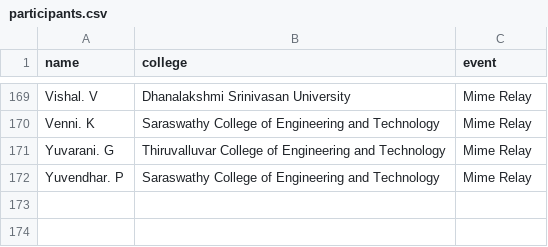
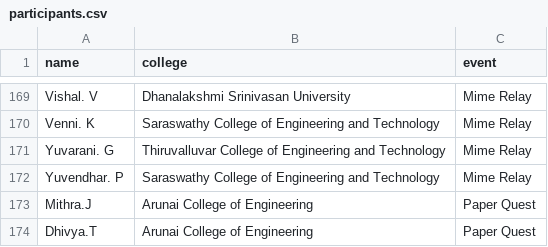
Before and after one commit to vishnuprasath2406/Certificate, a CSV file: public/participants.csv, drawn as a sheet; only a part is shown, gaps mark what is left out; the diff names each change by its address in the sheet, - before the commit and + after, or states it on an @@ line.

Commit message:
Update participants.csv

```diff
--- a/public/participants.csv
+++ b/public/participants.csv
+row 173: Mithra.J | Arunai College of Engineering | Paper Quest
+row 174: Dhivya.T | Arunai College of Engineering | Paper Quest
```
